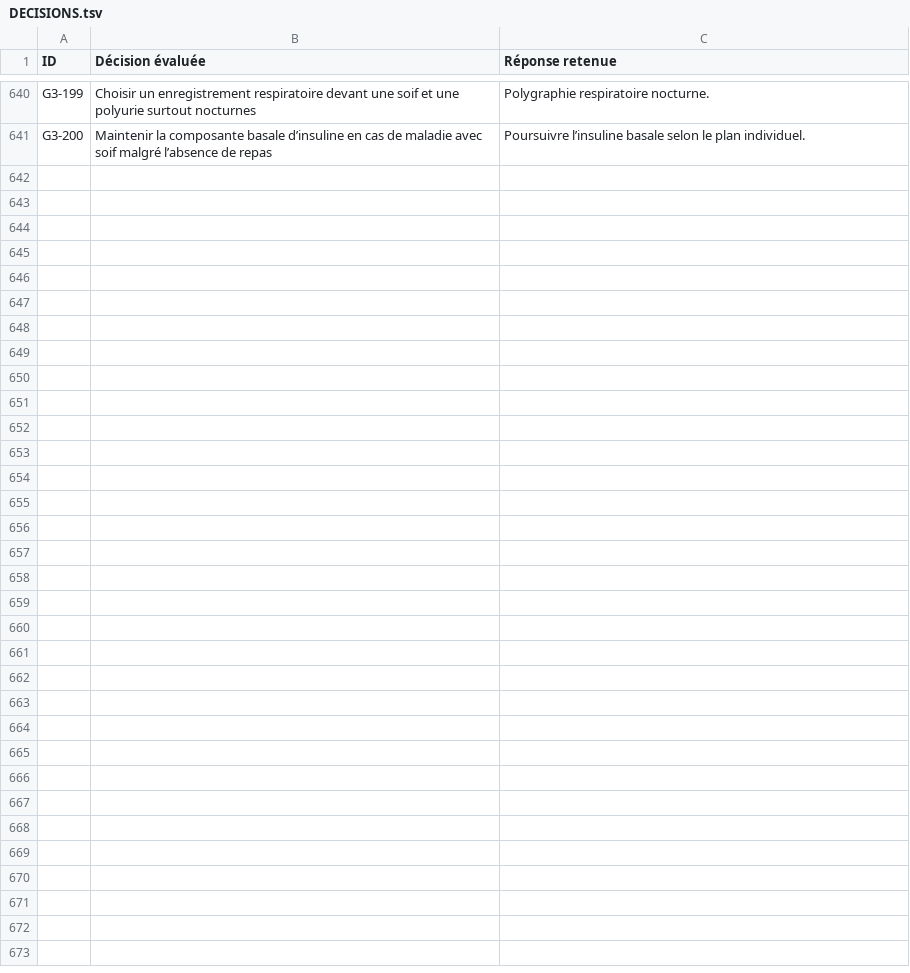
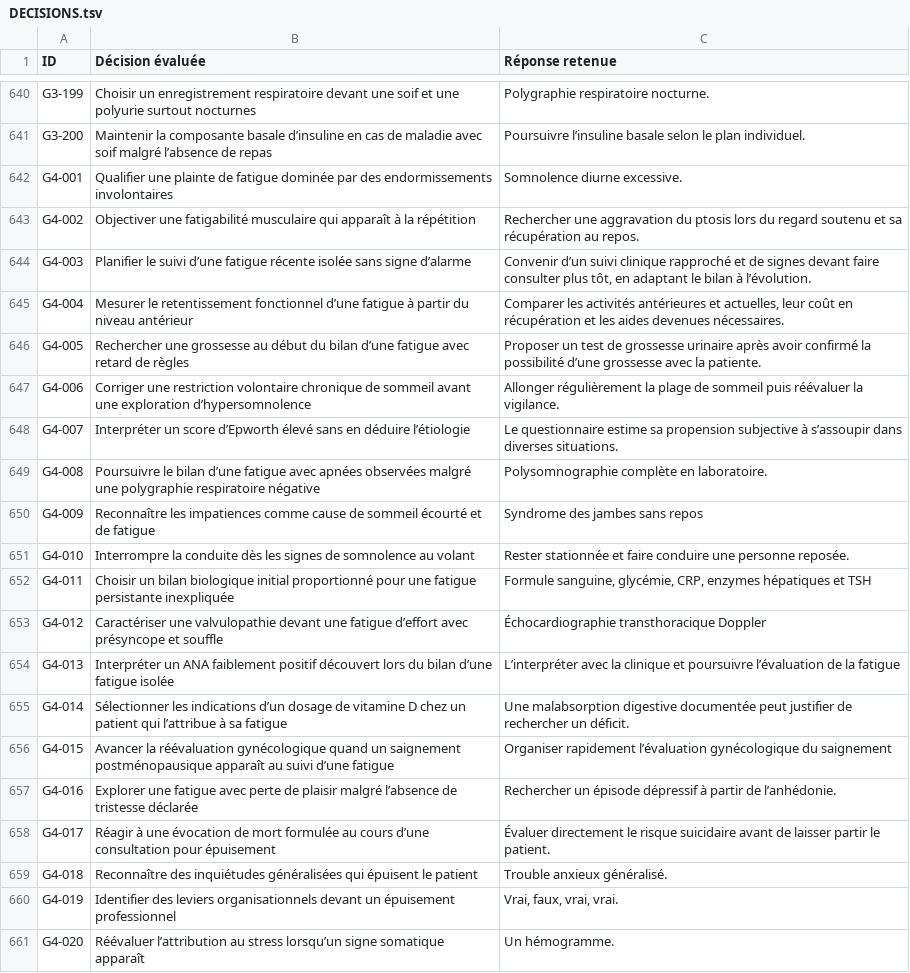
Before and after one commit to vialdjoukang-spec/organigramme-examen-federal, a TSV file: QCMs_A_K'_Menus_Long_Chatgpt/DECISIONS.tsv, drawn as a sheet; only a part is shown, gaps mark what is left out; the diff names each change by its address in the sheet, - before the commit and + after, or states it on an @@ line.

```diff
--- a/QCMs_A_K'_Menus_Long_Chatgpt/DECISIONS.tsv
+++ b/QCMs_A_K'_Menus_Long_Chatgpt/DECISIONS.tsv
+row 642: G4-001 | Qualifier une plainte de fatigue dominée par des endormissements involontaires | Somnolence diurne excessive.
+row 643: G4-002 | Objectiver une fatigabilité musculaire qui apparaît à la répétition | Rechercher une aggravation du ptosis lors du regard soutenu et sa récupération au repos.
+row 644: G4-003 | Planifier le suivi d’une fatigue récente isolée sans signe d’alarme | Convenir d’un suivi clinique rapproché et de signes devant faire consulter plus tôt, en adaptant le bilan à l’évolution.
+row 645: G4-004 | Mesurer le retentissement fonctionnel d’une fatigue à partir du niveau antérieur | Comparer les activités antérieures et actuelles, leur coût en récupération et les aides devenues nécessaires.
+row 646: G4-005 | Rechercher une grossesse au début du bilan d’une fatigue avec retard de règles | Proposer un test de grossesse urinaire après avoir confirmé la possibilité d’une grossesse avec la patiente.
+row 647: G4-006 | Corriger une restriction volontaire chronique de sommeil avant une exploration d’hypersomnolence | Allonger régulièrement la plage de sommeil puis réévaluer la vigilance.
+row 648: G4-007 | Interpréter un score d’Epworth élevé sans en déduire l’étiologie | Le questionnaire estime sa propension subjective à s’assoupir dans diverses situations.
+row 649: G4-008 | Poursuivre le bilan d’une fatigue avec apnées observées malgré une polygraphie respiratoire négative | Polysomnographie complète en laboratoire.
+row 650: G4-009 | Reconnaître les impatiences comme cause de sommeil écourté et de fatigue | Syndrome des jambes sans repos
+row 651: G4-010 | Interrompre la conduite dès les signes de somnolence au volant | Rester stationnée et faire conduire une personne reposée.
+row 652: G4-011 | Choisir un bilan biologique initial proportionné pour une fatigue persistante inexpliquée | Formule sanguine, glycémie, CRP, enzymes hépatiques et TSH
+row 653: G4-012 | Caractériser une valvulopathie devant une fatigue d’effort avec présyncope et souffle | Échocardiographie transthoracique Doppler
+row 654: G4-013 | Interpréter un ANA faiblement positif découvert lors du bilan d’une fatigue isolée | L’interpréter avec la clinique et poursuivre l’évaluation de la fatigue
+row 655: G4-014 | Sélectionner les indications d’un dosage de vitamine D chez un patient qui l’attribue à sa fatigue | Une malabsorption digestive documentée peut justifier de rechercher un déficit.
+row 656: G4-015 | Avancer la réévaluation gynécologique quand un saignement postménopausique apparaît au suivi d’une fatigue | Organiser rapidement l’évaluation gynécologique du saignement
+row 657: G4-016 | Explorer une fatigue avec perte de plaisir malgré l’absence de tristesse déclarée | Rechercher un épisode dépressif à partir de l’anhédonie.
+row 658: G4-017 | Réagir à une évocation de mort formulée au cours d’une consultation pour épuisement | Évaluer directement le risque suicidaire avant de laisser partir le patient.
+row 659: G4-018 | Reconnaître des inquiétudes généralisées qui épuisent le patient | Trouble anxieux généralisé.
+row 660: G4-019 | Identifier des leviers organisationnels devant un épuisement professionnel | Vrai, faux, vrai, vrai.
+row 661: G4-020 | Réévaluer l’attribution au stress lorsqu’un signe somatique apparaît | Un hémogramme.
```
Also changed, not shown: 2 other files.
